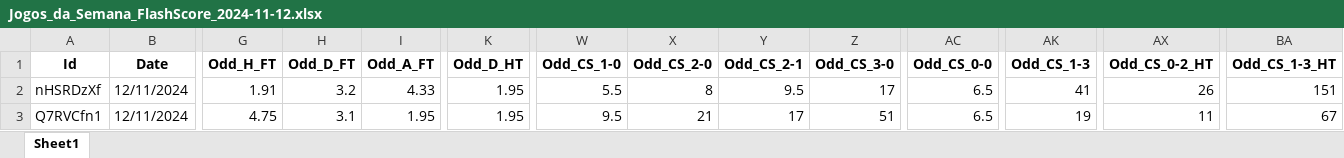
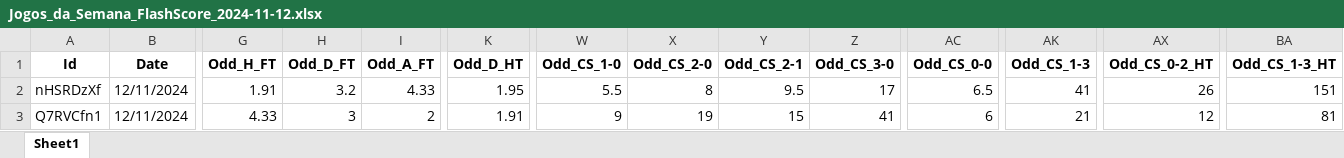
Before and after one commit to mtprado88/jogos_full, an Excel workbook: Jogos_da_Semana_FlashScore_2024-11-12.xlsx, sheet Sheet1, drawn as a sheet; only a part is shown, gaps mark what is left out; values as stored, in another font and other column widths than the file's, no borders; the diff names each change by its address in the sheet, - before the commit and + after, or states it on an @@ line.

Commit message:
Atualizando o arquivo XLSX

```diff
--- a/Jogos_da_Semana_FlashScore_2024-11-12.xlsx (sheet Sheet1)
+++ b/Jogos_da_Semana_FlashScore_2024-11-12.xlsx (sheet Sheet1)
-G3 (Odd_H_FT): 4.75
+G3 (Odd_H_FT): 4.33
-H3 (Odd_D_FT): 3.1
+H3 (Odd_D_FT): 3
-I3 (Odd_A_FT): 1.95
+I3 (Odd_A_FT): 2
-K3 (Odd_D_HT): 1.95
+K3 (Odd_D_HT): 1.91
-W3 (Odd_CS_1-0): 9.5
+W3 (Odd_CS_1-0): 9
-X3 (Odd_CS_2-0): 21
+X3 (Odd_CS_2-0): 19
-Y3 (Odd_CS_2-1): 17
+Y3 (Odd_CS_2-1): 15
-Z3 (Odd_CS_3-0): 51
+Z3 (Odd_CS_3-0): 41
-AC3 (Odd_CS_0-0): 6.5
+AC3 (Odd_CS_0-0): 6
-AK3 (Odd_CS_1-3): 19
+AK3 (Odd_CS_1-3): 21
-AX3 (Odd_CS_0-2_HT): 11
+AX3 (Odd_CS_0-2_HT): 12
-BA3 (Odd_CS_1-3_HT): 67
+BA3 (Odd_CS_1-3_HT): 81
```
